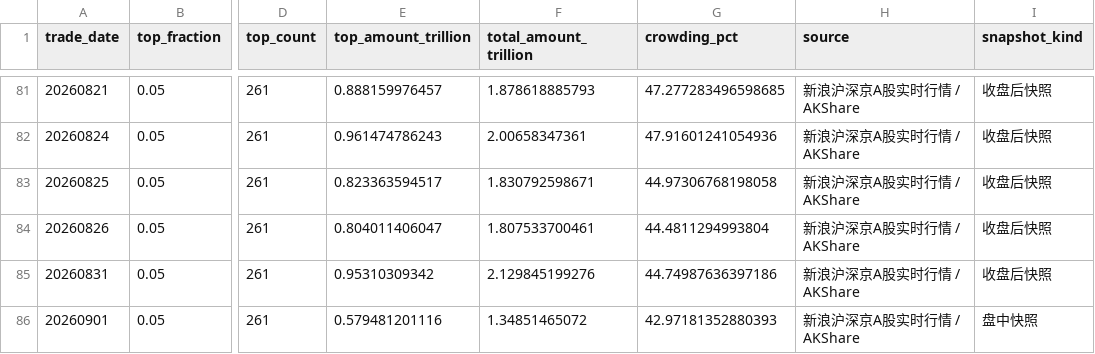
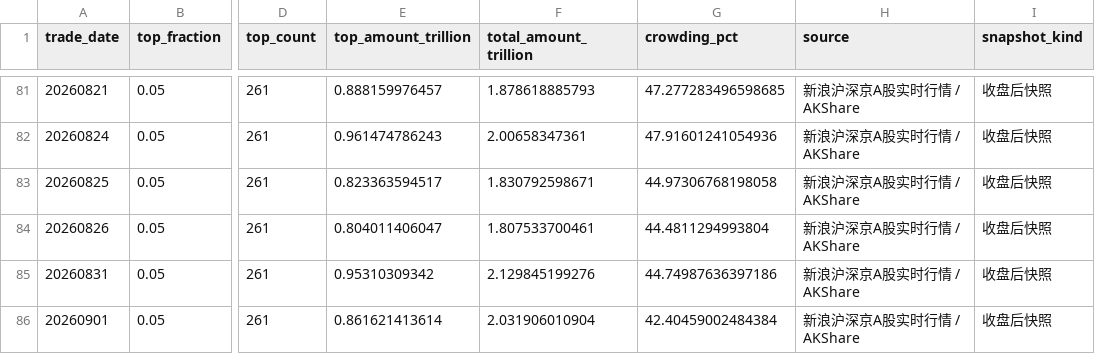
Before and after one commit to yuwxsarah/macroscope-dashboard, a CSV file: data/crowding.csv, drawn as a sheet; only a part is shown, gaps mark what is left out; the diff names each change by its address in the sheet, - before the commit and + after, or states it on an @@ line.

```diff
--- a/data/crowding.csv
+++ b/data/crowding.csv
-E86 (top_amount_trillion): 0.579481201116
+E86 (top_amount_trillion): 0.861621413614
-F86 (total_amount_trillion): 1.34851465072
+F86 (total_amount_trillion): 2.031906010904
-G86 (crowding_pct): 42.97181352880393
+G86 (crowding_pct): 42.40459002484384
-I86 (snapshot_kind): 盘中快照
+I86 (snapshot_kind): 收盘后快照
```
Also changed, not shown: data/breadth.csv, data/leverage.csv, 9 other files.
